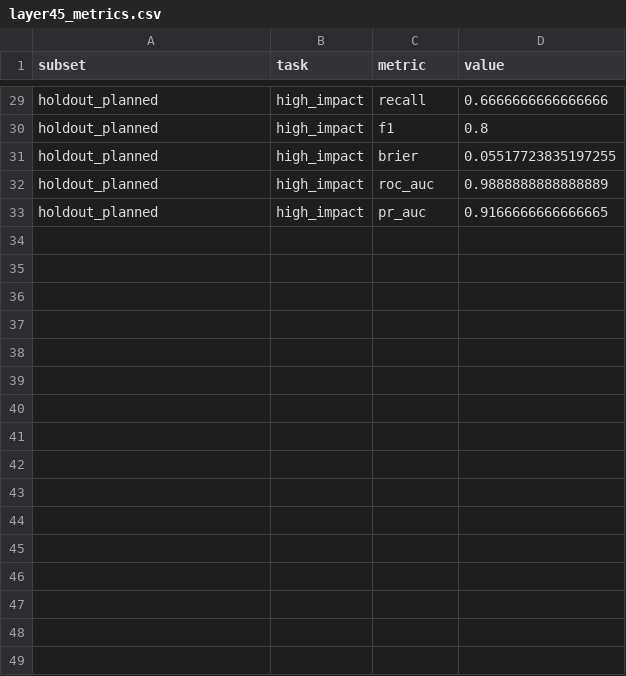
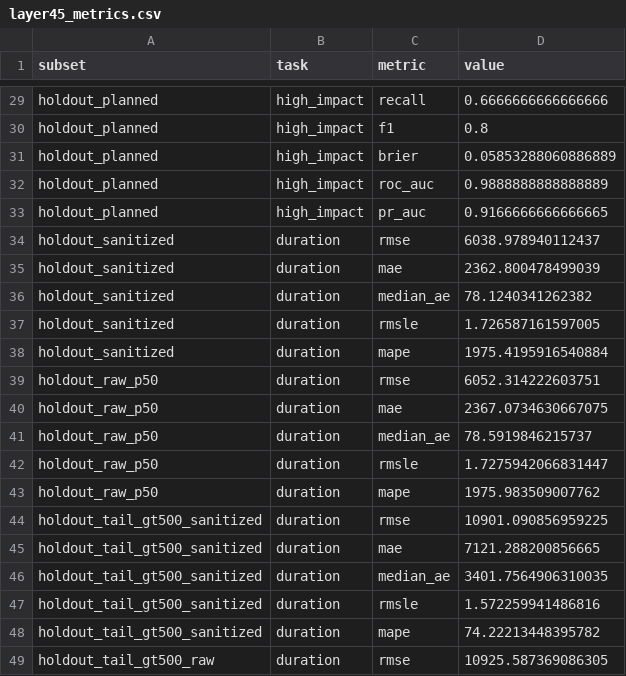
Before and after one commit to pvkacode/Converge-AI-powered-Event-Traffic-Intelligence, a CSV file: outputs/layer45_metrics.csv, drawn as a sheet; only a part is shown, gaps mark what is left out; the diff covers the shown part only.

Commit message:
Fix Layer 4.5 duration guard: remove harmful fallback blending, verified improvement over baseline and raw p50

```diff
--- a/outputs/layer45_metrics.csv
+++ b/outputs/layer45_metrics.csv
@@ -30,4 +30,20 @@ holdout_planned,high_impact,recall,0.6666666666666666
 holdout_planned,high_impact,f1,0.8
-holdout_planned,high_impact,brier,0.05517723835197255
+holdout_planned,high_impact,brier,0.05853288060886889
 holdout_planned,high_impact,roc_auc,0.9888888888888889
 holdout_planned,high_impact,pr_auc,0.9166666666666665
+holdout_sanitized,duration,rmse,6038.978940112437
+holdout_sanitized,duration,mae,2362.800478499039
+holdout_sanitized,duration,median_ae,78.1240341262382
+holdout_sanitized,duration,rmsle,1.726587161597005
+holdout_sanitized,duration,mape,1975.4195916540884
+holdout_raw_p50,duration,rmse,6052.314222603751
+holdout_raw_p50,duration,mae,2367.0734630667075
+holdout_raw_p50,duration,median_ae,78.5919846215737
+holdout_raw_p50,duration,rmsle,1.7275942066831447
+holdout_raw_p50,duration,mape,1975.983509007762
+holdout_tail_gt500_sanitized,duration,rmse,10901.090856959225
+holdout_tail_gt500_sanitized,duration,mae,7121.288200856665
+holdout_tail_gt500_sanitized,duration,median_ae,3401.7564906310035
+holdout_tail_gt500_sanitized,duration,rmsle,1.572259941486816
+holdout_tail_gt500_sanitized,duration,mape,74.22213448395782
+holdout_tail_gt500_raw,duration,rmse,10925.587369086305
```
Also changed, not shown: 18 added rows and 7 edited cells elsewhere in this file, outputs/layer45_calibration.csv, outputs/layer45_conformal_intervals.csv, 37 other files.
